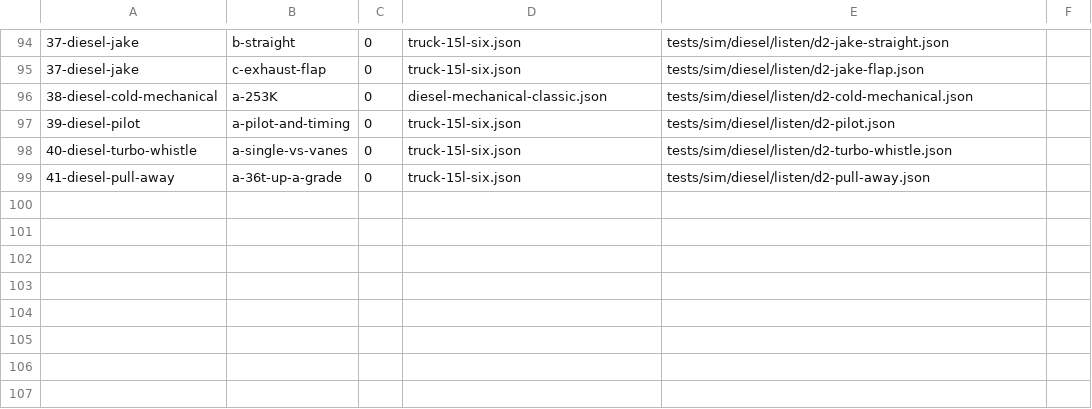
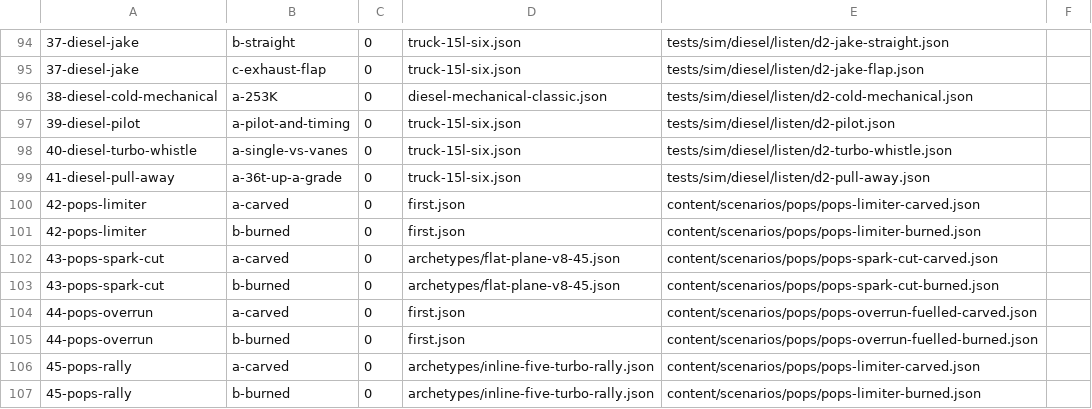
Before and after one commit to Snipet/TheEngineEngine, a TSV file: scripts/listening-pack.tsv, drawn as a sheet; only a part is shown, gaps mark what is left out.

```diff
--- a/scripts/listening-pack.tsv
+++ b/scripts/listening-pack.tsv
@@ -99 +99,9 @@
 41-diesel-pull-away	a-36t-up-a-grade	0	truck-15l-six.json	tests/sim/diesel/listen/d2-pull-away.json
+42-pops-limiter	a-carved	0	first.json	content/scenarios/pops/pops-limiter-carved.json
+42-pops-limiter	b-burned	0	first.json	content/scenarios/pops/pops-limiter-burned.json
+43-pops-spark-cut	a-carved	0	archetypes/flat-plane-v8-45.json	content/scenarios/pops/pops-spark-cut-carved.json
+43-pops-spark-cut	b-burned	0	archetypes/flat-plane-v8-45.json	content/scenarios/pops/pops-spark-cut-burned.json
+44-pops-overrun	a-carved	0	first.json	content/scenarios/pops/pops-overrun-fuelled-carved.json
+44-pops-overrun	b-burned	0	first.json	content/scenarios/pops/pops-overrun-fuelled-burned.json
+45-pops-rally	a-carved	0	archetypes/inline-five-turbo-rally.json	content/scenarios/pops/pops-limiter-carved.json
+45-pops-rally	b-burned	0	archetypes/inline-five-turbo-rally.json	content/scenarios/pops/pops-limiter-burned.json
```
Also changed, not shown: 7 other files.
